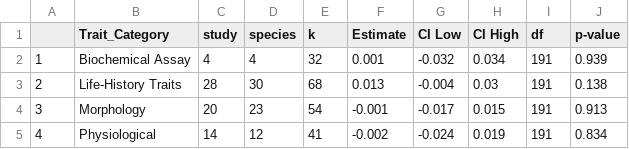
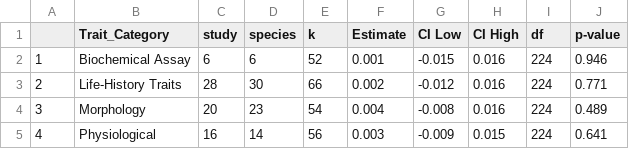
Before and after one commit to daniel1noble/plasticity_fluc_meta, a CSV file: output/tables/Raw_Trait.csv, drawn as a sheet.

```diff
--- a/output/tables/Raw_Trait.csv
+++ b/output/tables/Raw_Trait.csv
@@ -1,5 +1,5 @@
 "","Trait_Category","study","species","k","Estimate","CI Low","CI High","df","p-value"
-"1","Biochemical Assay",4,4,32,0.001,-0.032,0.034,191,0.939
-"2","Life-History Traits",28,30,68,0.013,-0.004,0.03,191,0.138
-"3","Morphology",20,23,54,-0.001,-0.017,0.015,191,0.913
-"4","Physiological",14,12,41,-0.002,-0.024,0.019,191,0.834
+"1","Biochemical Assay",6,6,52,0.001,-0.015,0.016,224,0.946
+"2","Life-History Traits",28,30,66,0.002,-0.012,0.016,224,0.771
+"3","Morphology",20,23,54,0.004,-0.008,0.016,224,0.489
+"4","Physiological",16,14,56,0.003,-0.009,0.015,224,0.641
```
Also changed, not shown: output/tables/Raw_Fluctuation_Type.csv, output/tables/Raw_Individual_Fluctuation_Type.csv, 9 other files.
